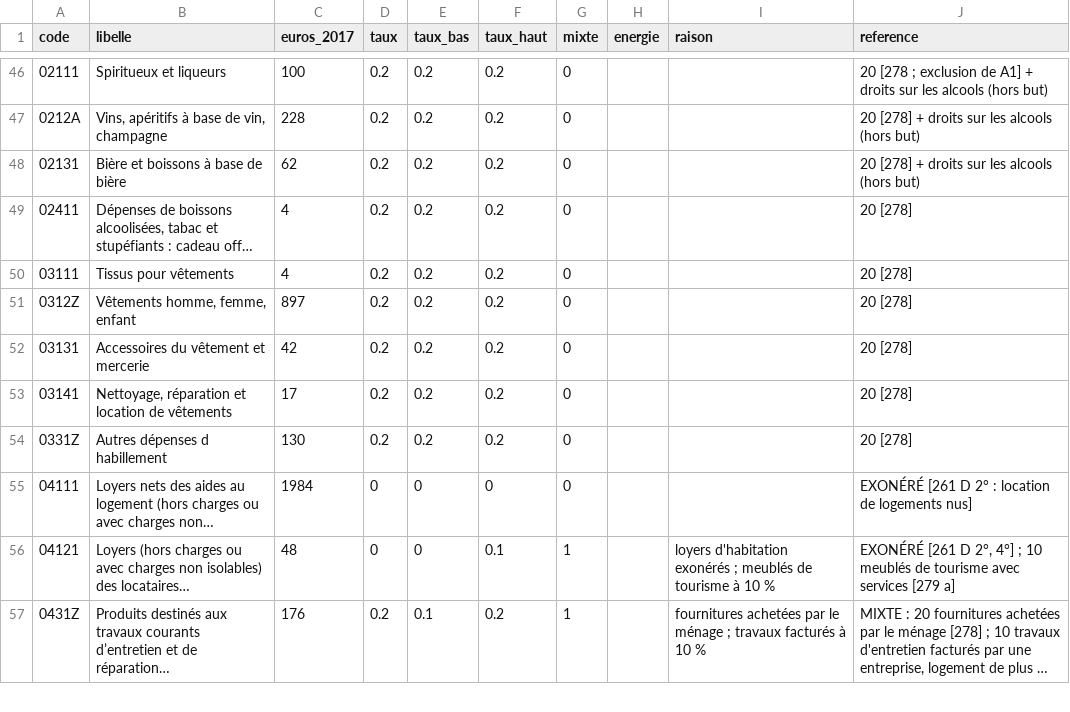
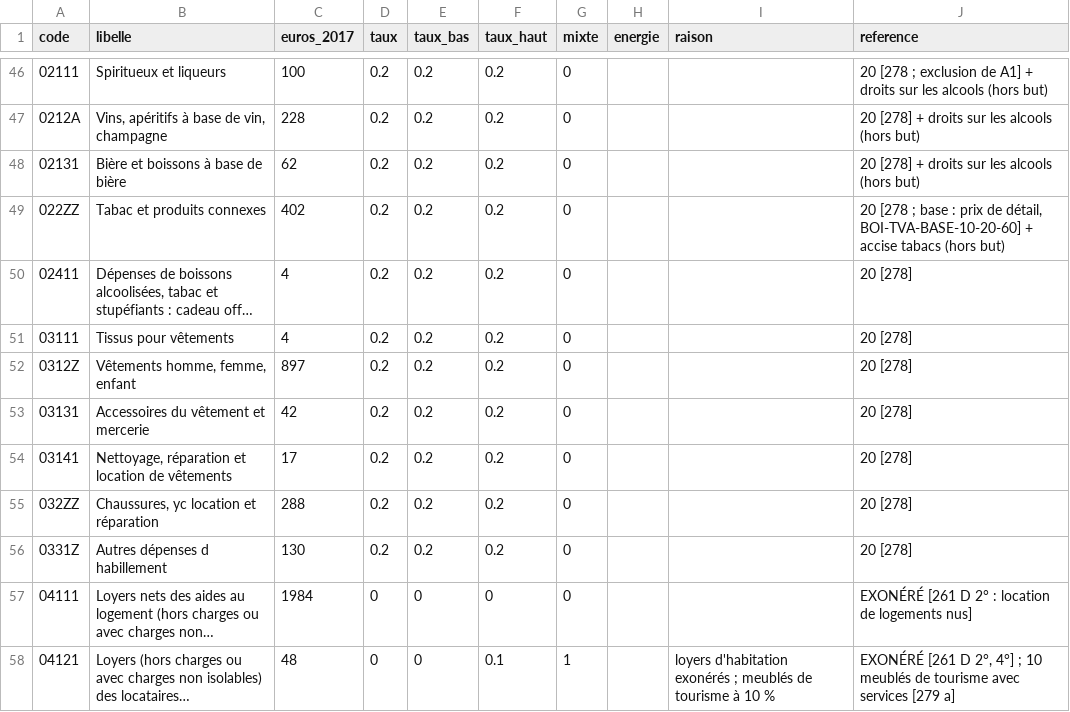
Before and after one commit to maximedns5/Impots, a CSV file: src/impots/consommation_postes_2026.csv, drawn as a sheet; only a part is shown, gaps mark what is left out; the shorter side is filled out with more unchanged rows; long unchanged cells end in …; the diff covers the shown part only; the diff names each change by its address in the sheet, - before the commit and + after, or states it on an @@ line.

```diff
--- a/src/impots/consommation_postes_2026.csv
+++ b/src/impots/consommation_postes_2026.csv
+row 49: 022ZZ | Tabac et produits connexes | 402 | 0.2 | 0.2 | 0.2 | 0 |  |  | 20 [278 ; base : prix de détail, BOI-TVA-BASE-10-20-60] + accise tabacs (hors but)
+row 55: 032ZZ | Chaussures, yc location et réparation | 288 | 0.2 | 0.2 | 0.2 | 0 |  |  | 20 [278]
```
Also changed, not shown: 6 added rows and 10 edited cells elsewhere in this file, 7 other files.
